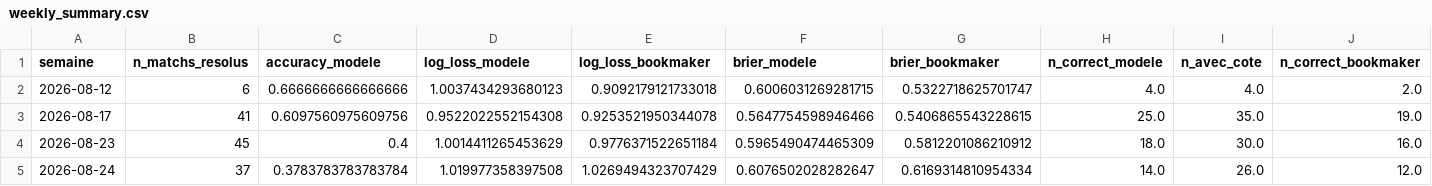
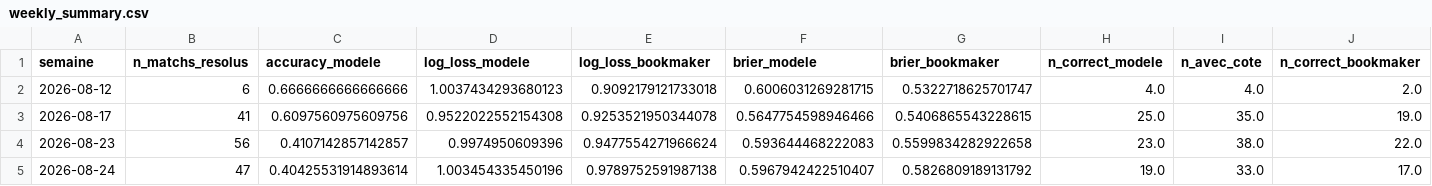
Before and after one commit to ezekiel27egoun/football-predictor, a CSV file: data/tracking/weekly_summary.csv, drawn as a sheet; only a part is shown; the diff covers the shown part only; the diff names each change by its address in the sheet, - before the commit and + after, or states it on an @@ line.

```diff
--- a/data/tracking/weekly_summary.csv
+++ b/data/tracking/weekly_summary.csv
-B4 (n_matchs_resolus): 45
+B4 (n_matchs_resolus): 56
-C4 (accuracy_modele): 0.4
+C4 (accuracy_modele): 0.4107142857142857
-D4 (log_loss_modele): 1.0014411265453629
+D4 (log_loss_modele): 0.9974950609396
-E4 (log_loss_bookmaker): 0.9776371522651184
+E4 (log_loss_bookmaker): 0.9477554271966624
-F4 (brier_modele): 0.5965490474465309
+F4 (brier_modele): 0.593644468222083
-G4 (brier_bookmaker): 0.5812201086210912
+G4 (brier_bookmaker): 0.5599834282922658
-H4 (n_correct_modele): 18.0
+H4 (n_correct_modele): 23.0
-I4 (n_avec_cote): 30.0
+I4 (n_avec_cote): 38.0
-J4 (n_correct_bookmaker): 16.0
+J4 (n_correct_bookmaker): 22.0
-B5 (n_matchs_resolus): 37
+B5 (n_matchs_resolus): 47
-C5 (accuracy_modele): 0.3783783783783784
+C5 (accuracy_modele): 0.40425531914893614
-D5 (log_loss_modele): 1.019977358397508
+D5 (log_loss_modele): 1.003454335450196
-E5 (log_loss_bookmaker): 1.0269494323707429
+E5 (log_loss_bookmaker): 0.9789752591987138
-F5 (brier_modele): 0.6076502028282647
+F5 (brier_modele): 0.5967942422510407
-G5 (brier_bookmaker): 0.6169314810954334
+G5 (brier_bookmaker): 0.5826809189131792
-H5 (n_correct_modele): 14.0
+H5 (n_correct_modele): 19.0
-I5 (n_avec_cote): 26.0
+I5 (n_avec_cote): 33.0
-J5 (n_correct_bookmaker): 12.0
+J5 (n_correct_bookmaker): 17.0
```
Also changed, not shown: 8 edited cells elsewhere in this file, data/tracking/predictions_2026-08-23.csv, data/tracking/predictions_2026-08-24.csv.
